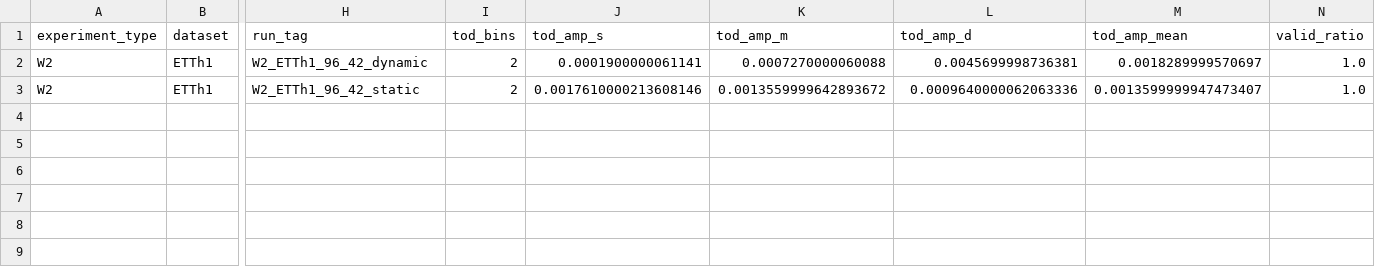
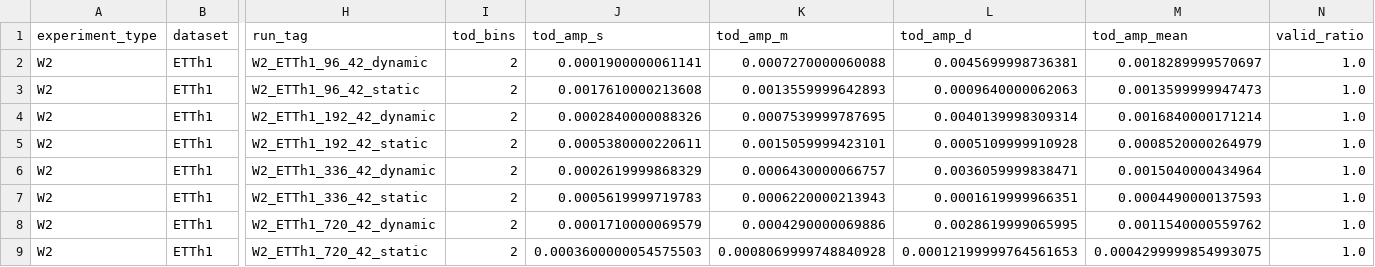
Before and after one commit to PolnareffPark/CTSF-W, a CSV file: results/results_W2/ETTh1/gate_tod_heatmap/gate_tod_heatmap_summary.csv, drawn as a sheet; only a part is shown, gaps mark what is left out; rows hold the shown columns only; the diff names each change by its address in the sheet, - before the commit and + after, or states it on an @@ line.

```diff
--- a/results/results_W2/ETTh1/gate_tod_heatmap/gate_tod_heatmap_summary.csv
+++ b/results/results_W2/ETTh1/gate_tod_heatmap/gate_tod_heatmap_summary.csv
-J3 (tod_amp_s): 0.0017610000213608146
+J3 (tod_amp_s): 0.0017610000213608
-K3 (tod_amp_m): 0.0013559999642893672
+K3 (tod_amp_m): 0.0013559999642893
-L3 (tod_amp_d): 0.0009640000062063336
+L3 (tod_amp_d): 0.0009640000062063
-M3 (tod_amp_mean): 0.0013599999947473407
+M3 (tod_amp_mean): 0.0013599999947473
+row 4: W2 | ETTh1 | W2_ETTh1_192_42_dynamic | 2 | 0.0002840000088326 | 0.0007539999787695 | 0.0040139998309314 | 0.0016840000171214 | 1.0
+row 5: W2 | ETTh1 | W2_ETTh1_192_42_static | 2 | 0.0005380000220611 | 0.0015059999423101 | 0.0005109999910928 | 0.0008520000264979 | 1.0
+row 6: W2 | ETTh1 | W2_ETTh1_336_42_dynamic | 2 | 0.0002619999868329 | 0.0006430000066757 | 0.0036059999838471 | 0.0015040000434964 | 1.0
+row 7: W2 | ETTh1 | W2_ETTh1_336_42_static | 2 | 0.0005619999719783 | 0.0006220000213943 | 0.0001619999966351 | 0.0004490000137593 | 1.0
+row 8: W2 | ETTh1 | W2_ETTh1_720_42_dynamic | 2 | 0.0001710000069579 | 0.0004290000069886 | 0.0028619999065995 | 0.0011540000559762 | 1.0
+row 9: W2 | ETTh1 | W2_ETTh1_720_42_static | 2 | 0.0003600000054575503 | 0.0008069999748840928 | 0.00012199999764561653 | 0.0004299999854993075 | 1.0
```
Also changed, not shown: results/results_W2.csv, results/results_W2/ETTh1/forest_plot/forest_plot_detail.csv, 6 other files.
